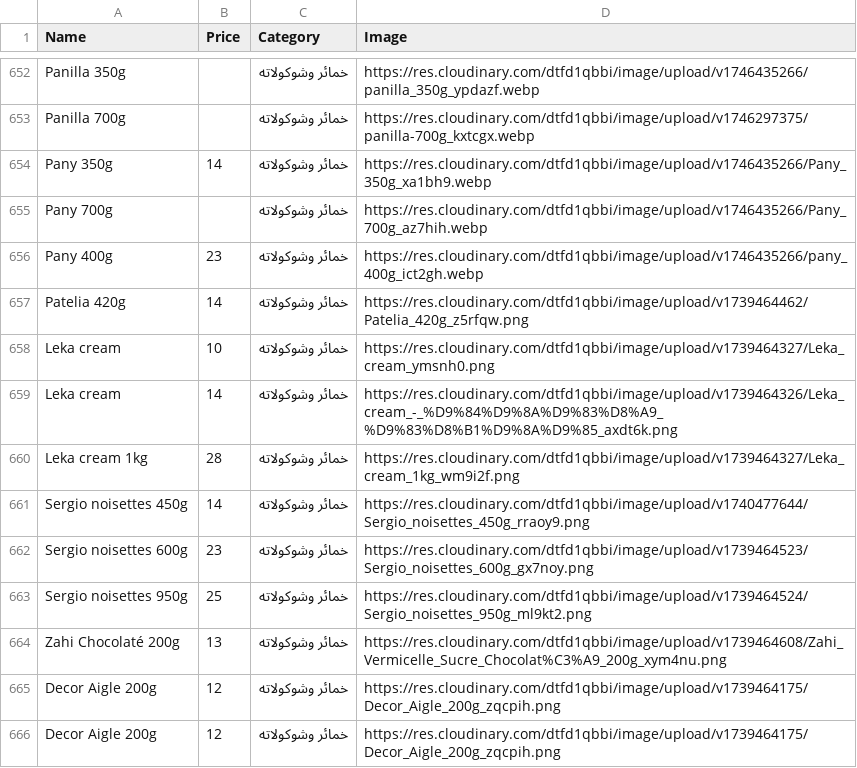
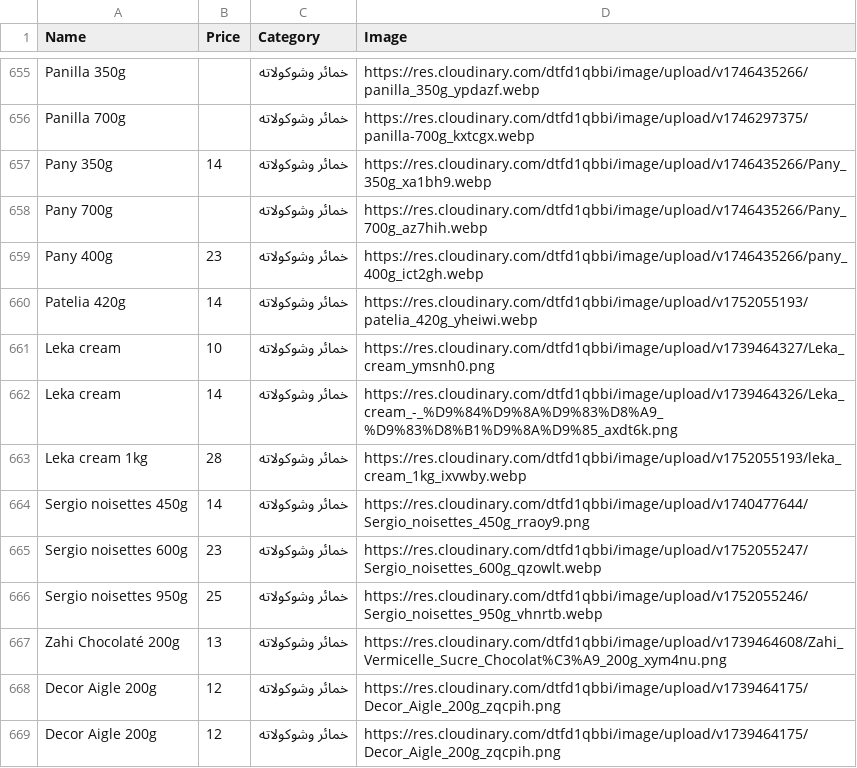
Before and after one commit to AYOUBgmr/my-store, a CSV file: public/products.csv, drawn as a sheet; only a part is shown, gaps mark what is left out; the diff covers the shown part only.

```diff
--- a/public/products.csv
+++ b/public/products.csv
@@ -656,9 +659,9 @@ Pany 700g,,خمائر وشوكولاته,https://res.cloudinary.com/dtfd1qbbi/im
 Pany 400g,23,خمائر وشوكولاته,https://res.cloudinary.com/dtfd1qbbi/image/upload/v1746435266/pany_400g_ict2gh.webp
-Patelia 420g,14,خمائر وشوكولاته,https://res.cloudinary.com/dtfd1qbbi/image/upload/v1739464462/Patelia_420g_z5rfqw.png
+Patelia 420g,14,خمائر وشوكولاته,https://res.cloudinary.com/dtfd1qbbi/image/upload/v1752055193/patelia_420g_yheiwi.webp
 Leka cream,10,خمائر وشوكولاته,https://res.cloudinary.com/dtfd1qbbi/image/upload/v1739464327/Leka_cream_ymsnh0.png
 Leka cream,14,خمائر وشوكولاته,https://res.cloudinary.com/dtfd1qbbi/image/upload/v1739464326/Leka_cream_-_%D9%84%D9%8A%D9%83%D8%A9_%D9%83%D8%B1%D9%8A%D9%85_axdt6k.png
-Leka cream 1kg,28,خمائر وشوكولاته,https://res.cloudinary.com/dtfd1qbbi/image/upload/v1739464327/Leka_cream_1kg_wm9i2f.png
+Leka cream 1kg,28,خمائر وشوكولاته,https://res.cloudinary.com/dtfd1qbbi/image/upload/v1752055193/leka_cream_1kg_ixvwby.webp
 Sergio noisettes 450g,14,خمائر وشوكولاته,https://res.cloudinary.com/dtfd1qbbi/image/upload/v1740477644/Sergio_noisettes_450g_rraoy9.png
-Sergio noisettes 600g,23,خمائر وشوكولاته,https://res.cloudinary.com/dtfd1qbbi/image/upload/v1739464523/Sergio_noisettes_600g_gx7noy.png
-Sergio noisettes 950g,25,خمائر وشوكولاته,https://res.cloudinary.com/dtfd1qbbi/image/upload/v1739464524/Sergio_noisettes_950g_ml9kt2.png
+Sergio noisettes 600g,23,خمائر وشوكولاته,https://res.cloudinary.com/dtfd1qbbi/image/upload/v1752055247/Sergio_noisettes_600g_qzowlt.webp
+Sergio noisettes 950g,25,خمائر وشوكولاته,https://res.cloudinary.com/dtfd1qbbi/image/upload/v1752055246/Sergio_noisettes_950g_vhnrtb.webp
 Zahi  Chocolaté 200g,13,خمائر وشوكولاته,https://res.cloudinary.com/dtfd1qbbi/image/upload/v1739464608/Zahi_Vermicelle_Sucre_Chocolat%C3%A9_200g_xym4nu.png
```
Also changed, not shown: 7 added rows, 1 removed row and 47 edited cells elsewhere in this file, 1 other file.
